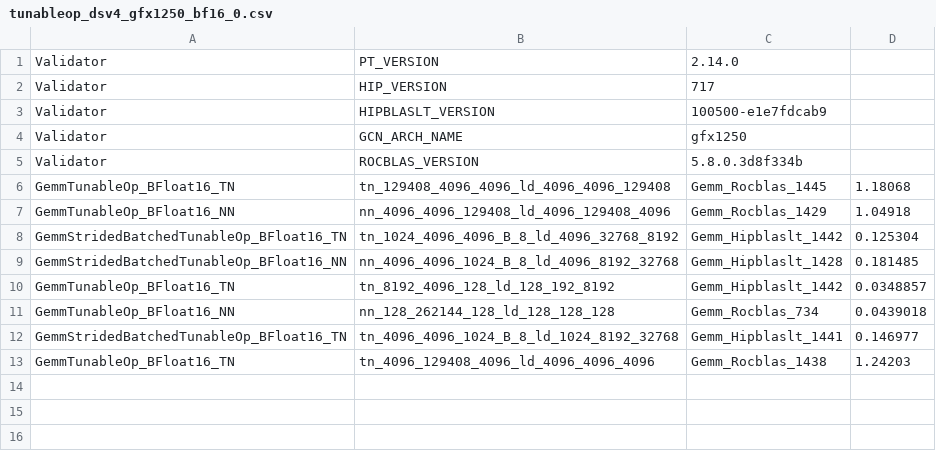
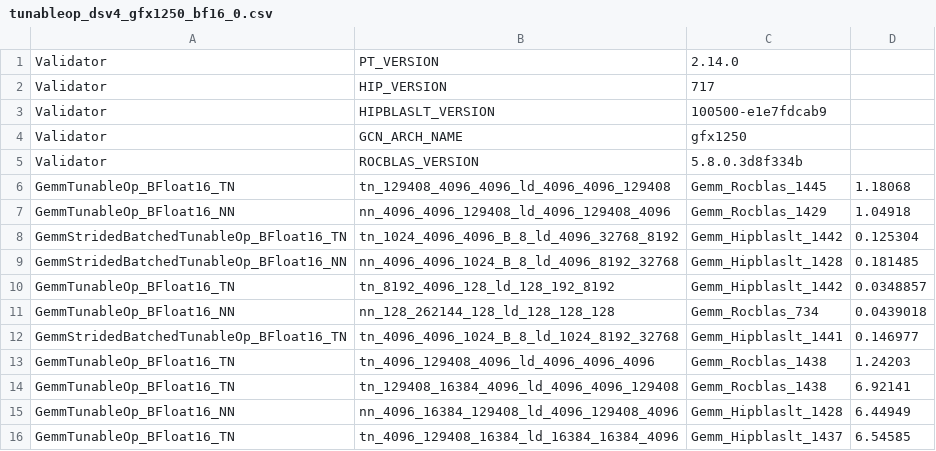
Before and after one commit to AMD-AGI/Primus, a CSV file: examples/megatron/models/deepseek-v4/mi455x_opt3/tunableop_dsv4_gfx1250_bf16_0.csv, drawn as a sheet; the diff names each change by its address in the sheet, - before the commit and + after, or states it on an @@ line.

```diff
--- a/examples/megatron/models/deepseek-v4/mi455x_opt3/tunableop_dsv4_gfx1250_bf16_0.csv
+++ b/examples/megatron/models/deepseek-v4/mi455x_opt3/tunableop_dsv4_gfx1250_bf16_0.csv
+row 14: GemmTunableOp_BFloat16_TN | tn_129408_16384_4096_ld_4096_4096_129408 | Gemm_Rocblas_1438 | 6.92141
+row 15: GemmTunableOp_BFloat16_NN | nn_4096_16384_129408_ld_4096_129408_4096 | Gemm_Hipblaslt_1428 | 6.44949
+row 16: GemmTunableOp_BFloat16_TN | tn_4096_129408_16384_ld_16384_16384_4096 | Gemm_Hipblaslt_1437 | 6.54585
```
Also changed, not shown: examples/megatron/models/deepseek-v4/mi455x_opt3/tunableop_dsv4_gfx1250_bf16_1.csv, examples/megatron/models/deepseek-v4/mi455x_opt3/tunableop_dsv4_gfx1250_bf16_2.csv, 3 other files.
